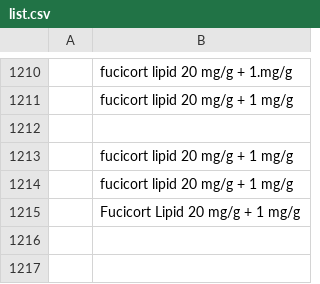
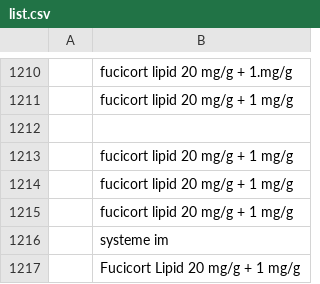
Before and after one commit to MauroDruwel/Smart-Medicin-Faire-pictures, a CSV file: list.csv, drawn as a sheet; only a part is shown, gaps mark what is left out; the diff names each change by its address in the sheet, - before the commit and + after, or states it on an @@ line.

```diff
--- a/list.csv
+++ b/list.csv
+row 1215:  | fucicort lipid 20 mg/g + 1 mg/g
+row 1216:  | systeme im
```
Also changed, not shown: 16 other files.
